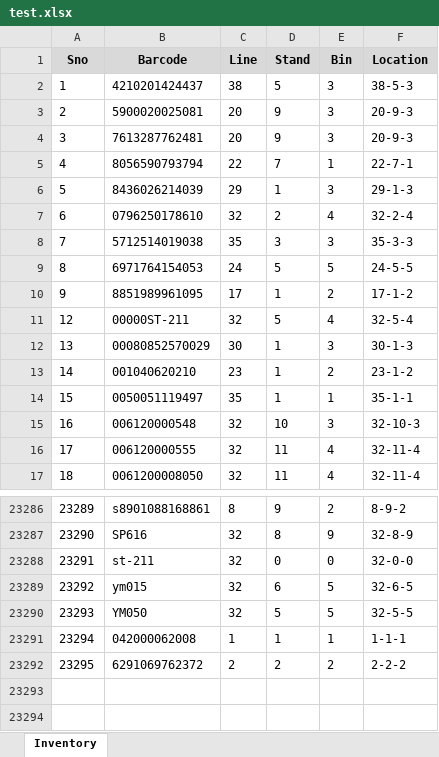
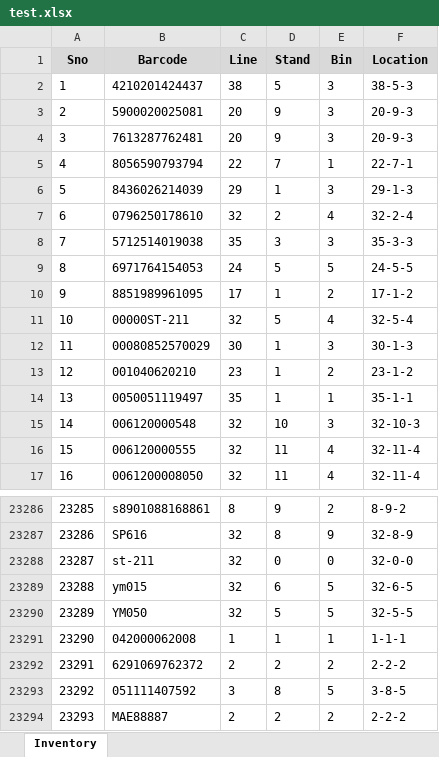
Before and after one commit to salman-khan-1/bintrack, an Excel workbook: stores/test.xlsx, sheet Inventory, drawn as a sheet; only a part is shown, gaps mark what is left out; values as stored, in another font and other column widths than the file's, no borders; the diff names each change by its address in the sheet, - before the commit and + after, or states it on an @@ line.

Commit message:
Update inventory for test - 1784402777217

```diff
--- a/stores/test.xlsx (sheet Inventory)
+++ b/stores/test.xlsx (sheet Inventory)
@@ column A (Sno) renumbered between rows 11 and 23292 @@
+row 23293: 23292 | 051111407592 | 3 | 8 | 5 | 3-8-5
+row 23294: 23293 | MAE88887 | 2 | 2 | 2 | 2-2-2
```
